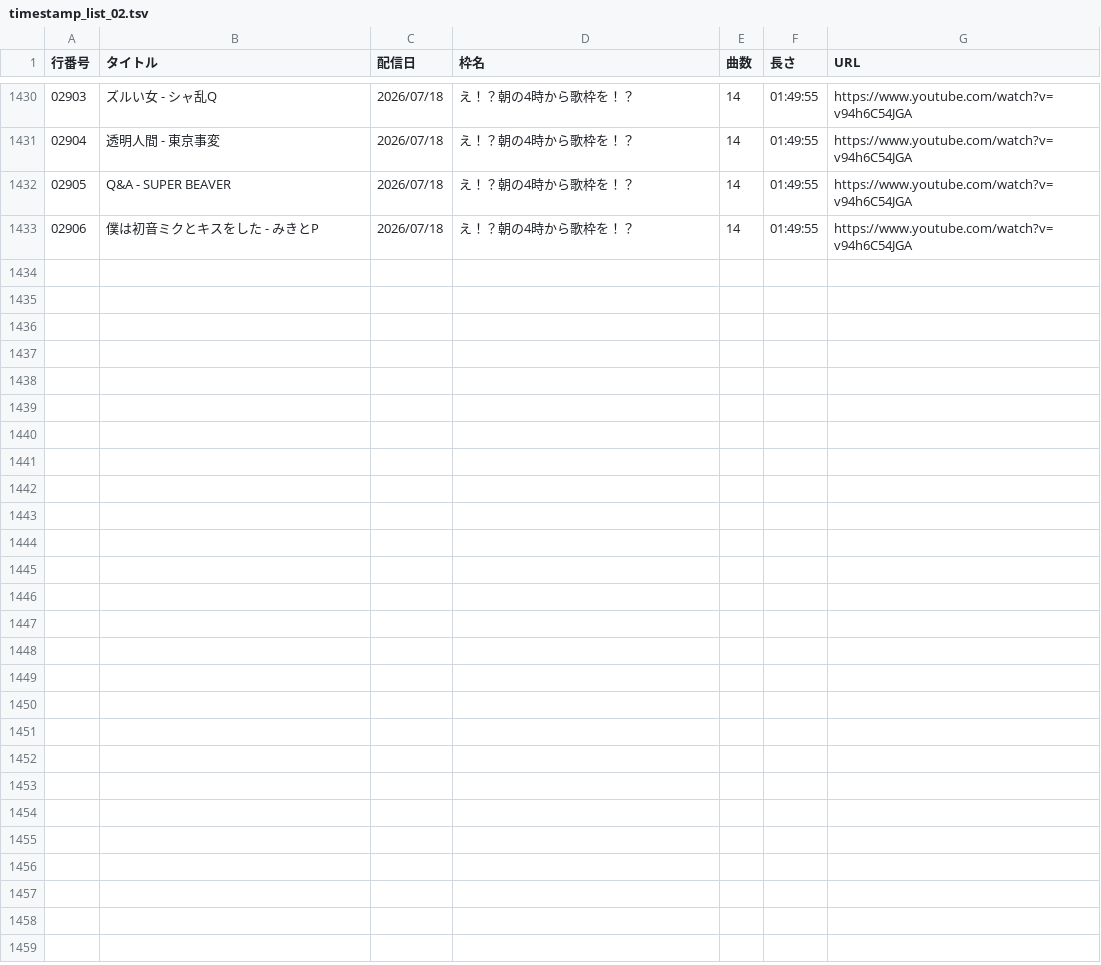
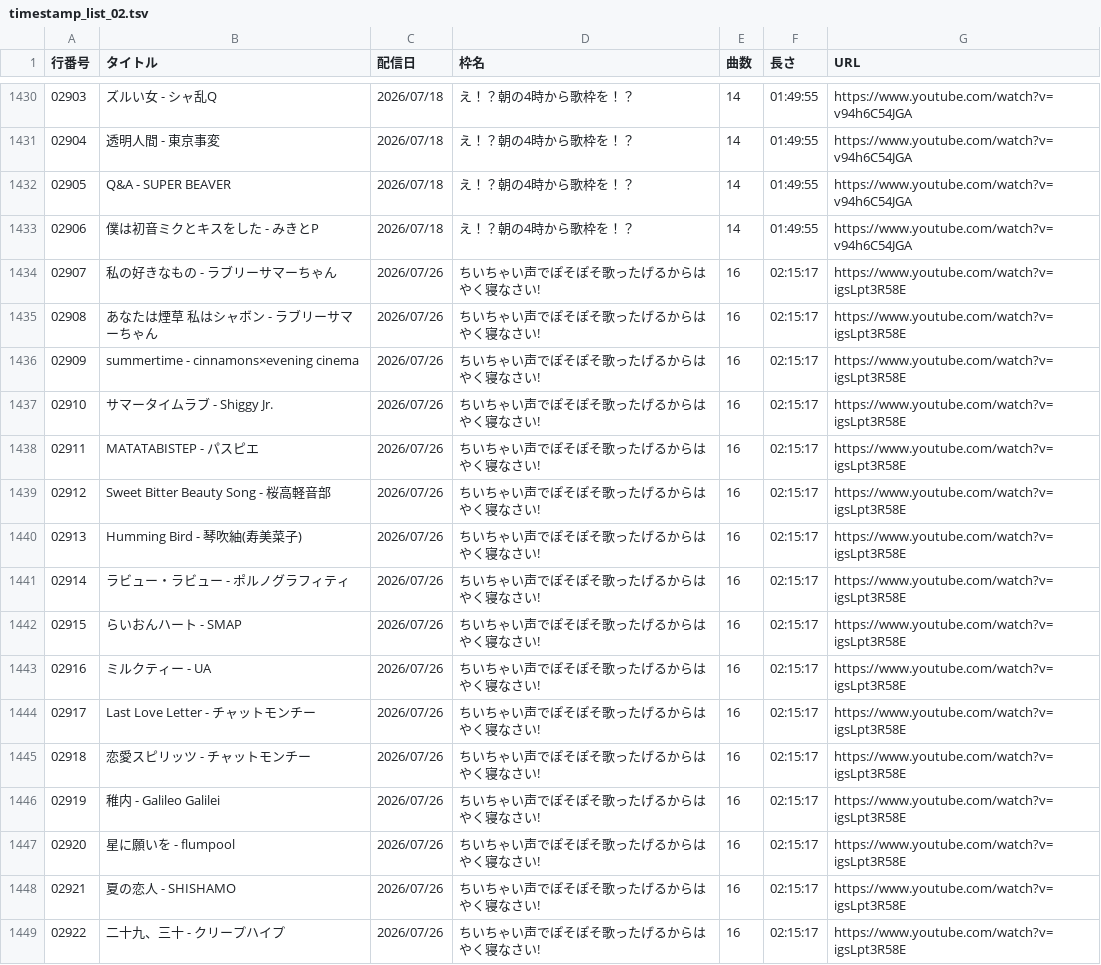
Before and after one commit to 9379731911127/sahilog, a TSV file: timestamp_list_02.tsv, drawn as a sheet; only a part is shown, gaps mark what is left out.

Commit message:
Add files via upload

```diff
--- a/timestamp_list_02.tsv
+++ b/timestamp_list_02.tsv
@@ -1433 +1433,17 @@
 02906	僕は初音ミクとキスをした - みきとP	2026/07/18	え！？朝の4時から歌枠を！？	14	01:49:55	https://www.youtube.com/watch?v=v94h6C54JGA
+02907	私の好きなもの - ラブリーサマーちゃん	2026/07/26	ちいちゃい声でぽそぽそ歌ったげるからはやく寝なさい!	16	02:15:17	https://www.youtube.com/watch?v=igsLpt3R58E
+02908	あなたは煙草 私はシャボン - ラブリーサマーちゃん	2026/07/26	ちいちゃい声でぽそぽそ歌ったげるからはやく寝なさい!	16	02:15:17	https://www.youtube.com/watch?v=igsLpt3R58E
+02909	summertime - cinnamons×evening cinema	2026/07/26	ちいちゃい声でぽそぽそ歌ったげるからはやく寝なさい!	16	02:15:17	https://www.youtube.com/watch?v=igsLpt3R58E
+02910	サマータイムラブ - Shiggy Jr.	2026/07/26	ちいちゃい声でぽそぽそ歌ったげるからはやく寝なさい!	16	02:15:17	https://www.youtube.com/watch?v=igsLpt3R58E
+02911	MATATABISTEP - パスピエ	2026/07/26	ちいちゃい声でぽそぽそ歌ったげるからはやく寝なさい!	16	02:15:17	https://www.youtube.com/watch?v=igsLpt3R58E
+02912	Sweet Bitter Beauty Song - 桜高軽音部	2026/07/26	ちいちゃい声でぽそぽそ歌ったげるからはやく寝なさい!	16	02:15:17	https://www.youtube.com/watch?v=igsLpt3R58E
+02913	Humming Bird - 琴吹紬(寿美菜子)	2026/07/26	ちいちゃい声でぽそぽそ歌ったげるからはやく寝なさい!	16	02:15:17	https://www.youtube.com/watch?v=igsLpt3R58E
+02914	ラビュー・ラビュー - ポルノグラフィティ	2026/07/26	ちいちゃい声でぽそぽそ歌ったげるからはやく寝なさい!	16	02:15:17	https://www.youtube.com/watch?v=igsLpt3R58E
+02915	らいおんハート - SMAP	2026/07/26	ちいちゃい声でぽそぽそ歌ったげるからはやく寝なさい!	16	02:15:17	https://www.youtube.com/watch?v=igsLpt3R58E
+02916	ミルクティー - UA	2026/07/26	ちいちゃい声でぽそぽそ歌ったげるからはやく寝なさい!	16	02:15:17	https://www.youtube.com/watch?v=igsLpt3R58E
+02917	Last Love Letter - チャットモンチー	2026/07/26	ちいちゃい声でぽそぽそ歌ったげるからはやく寝なさい!	16	02:15:17	https://www.youtube.com/watch?v=igsLpt3R58E
+02918	恋愛スピリッツ - チャットモンチー	2026/07/26	ちいちゃい声でぽそぽそ歌ったげるからはやく寝なさい!	16	02:15:17	https://www.youtube.com/watch?v=igsLpt3R58E
+02919	稚内 - Galileo Galilei	2026/07/26	ちいちゃい声でぽそぽそ歌ったげるからはやく寝なさい!	16	02:15:17	https://www.youtube.com/watch?v=igsLpt3R58E
+02920	星に願いを - flumpool	2026/07/26	ちいちゃい声でぽそぽそ歌ったげるからはやく寝なさい!	16	02:15:17	https://www.youtube.com/watch?v=igsLpt3R58E
+02921	夏の恋人 - SHISHAMO	2026/07/26	ちいちゃい声でぽそぽそ歌ったげるからはやく寝なさい!	16	02:15:17	https://www.youtube.com/watch?v=igsLpt3R58E
+02922	二十九、三十 - クリープハイプ	2026/07/26	ちいちゃい声でぽそぽそ歌ったげるからはやく寝なさい!	16	02:15:17	https://www.youtube.com/watch?v=igsLpt3R58E
```
